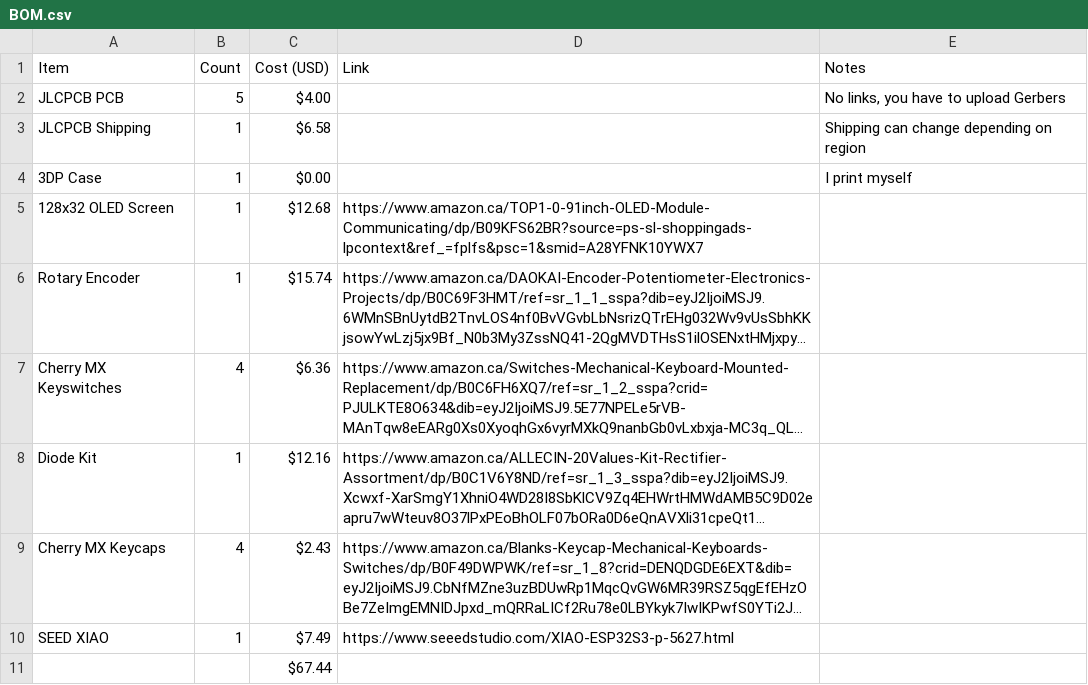
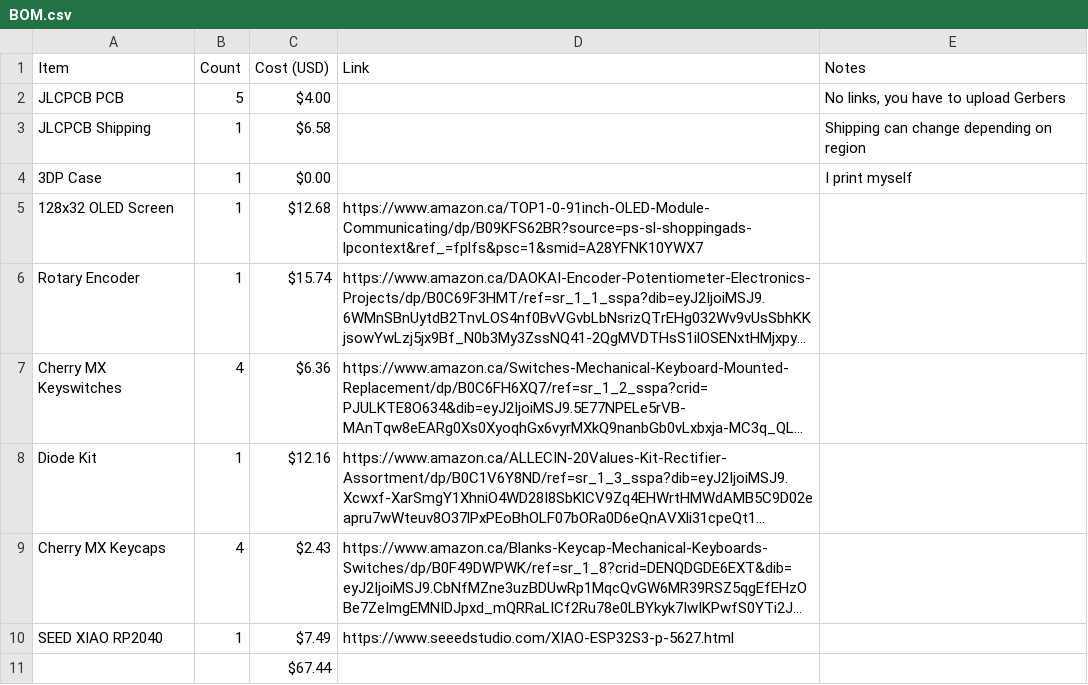
Before and after one commit to supersoimon/starpad, a CSV file: BOM.csv, drawn as a sheet; long unchanged cells end in …; the diff names each change by its address in the sheet, - before the commit and + after, or states it on an @@ line.

Commit message:
Update BOM.csv

```diff
--- a/BOM.csv
+++ b/BOM.csv
-A10 (Item): SEED XIAO
+A10 (Item): SEED XIAO RP2040
```
